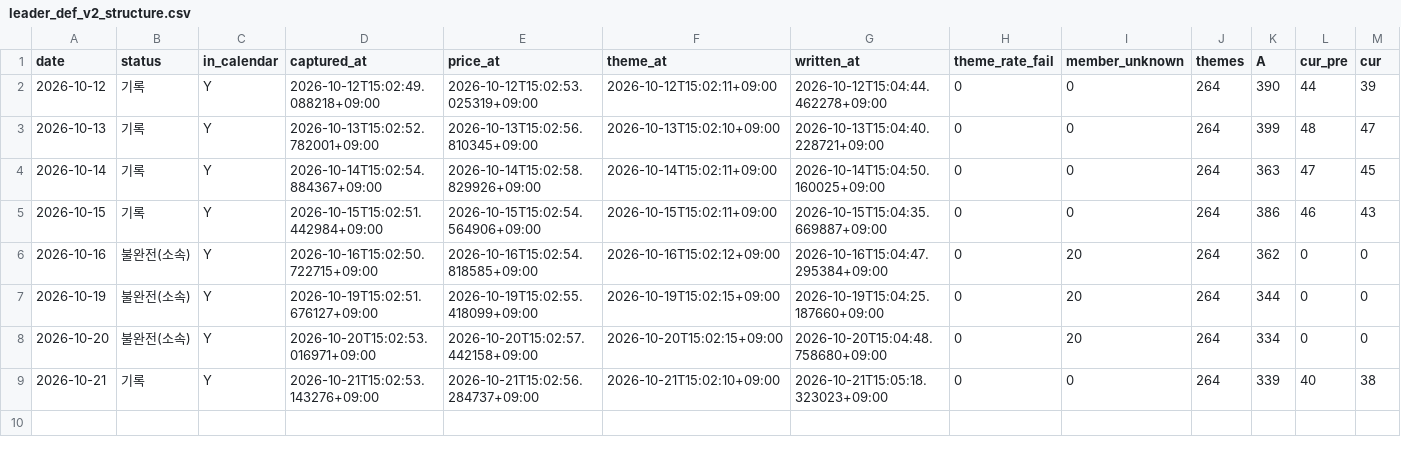
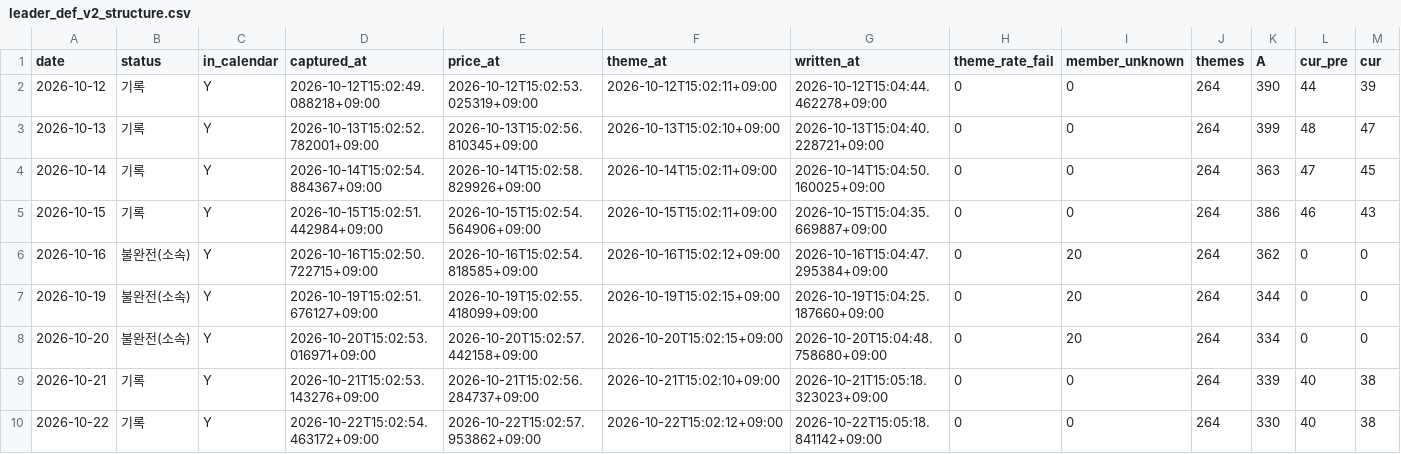
Before and after one commit to Hyeokgi/stock-omakase, a CSV file: data/research_runs/leader_def_v2_structure.csv, drawn as a sheet; only a part is shown; rows hold the shown columns only; the diff names each change by its address in the sheet, - before the commit and + after, or states it on an @@ line.

```diff
--- a/data/research_runs/leader_def_v2_structure.csv
+++ b/data/research_runs/leader_def_v2_structure.csv
+row 10: 2026-10-22 | 기록 | Y | 2026-10-22T15:02:54.463172+09:00 | 2026-10-22T15:02:57.953862+09:00 | 2026-10-22T15:02:12+09:00 | 2026-10-22T15:05:18.841142+09:00 | 0 | 0 | 264 | 330 | 40 | 38
```
Also changed, not shown: data/research_runs/private_receipts.csv, data/research_runs/runs.csv, 1 other file.
